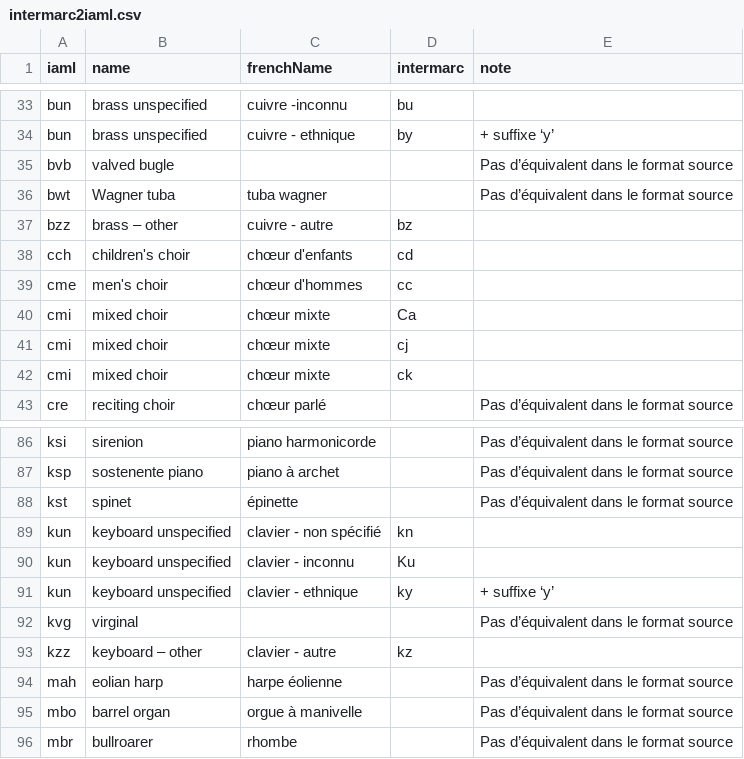
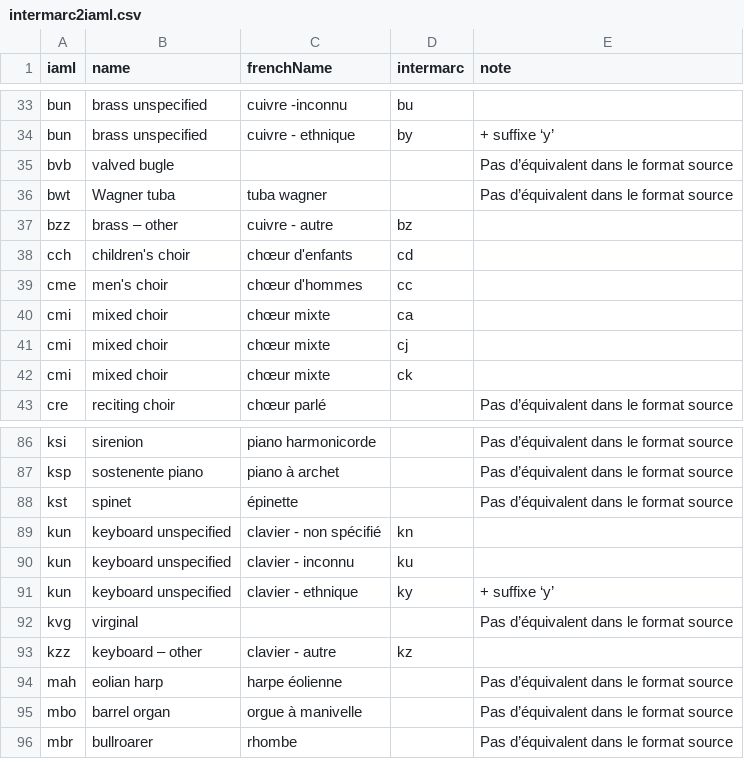
Before and after one commit to DOREMUS-ANR/marc2rdf, a CSV file: src/main/resources/intermarc2iaml.csv, drawn as a sheet; only a part is shown, gaps mark what is left out.

```diff
--- a/src/main/resources/intermarc2iaml.csv
+++ b/src/main/resources/intermarc2iaml.csv
@@ -39,3 +39,3 @@ cch;children's choir;chœur d'enfants;cd;
 cme;men's choir;chœur d'hommes;cc;
-cmi;mixed choir;chœur mixte;Ca;
+cmi;mixed choir;chœur mixte;ca;
 cmi;mixed choir;chœur mixte;cj;
@@ -89,3 +89,3 @@ kst;spinet;épinette;;Pas d’équivalent dans le format source
 kun;keyboard unspecified;clavier - non spécifié;kn;
-kun;keyboard unspecified;clavier - inconnu;Ku;
+kun;keyboard unspecified;clavier - inconnu;ku;
 kun;keyboard unspecified;clavier - ethnique;ky;+ suffixe ‘y’
```
Also changed, not shown: 6 other files.
